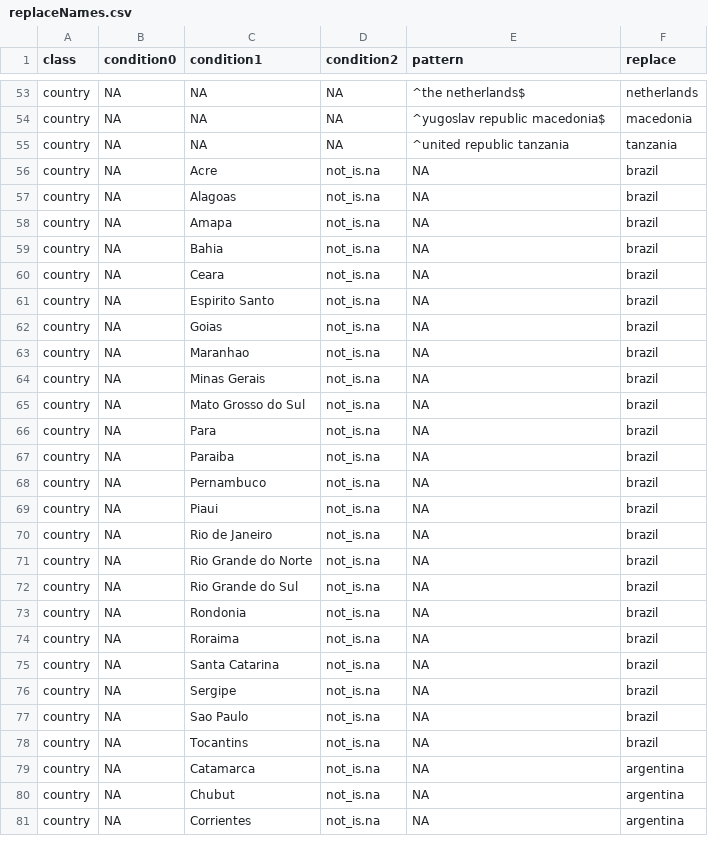
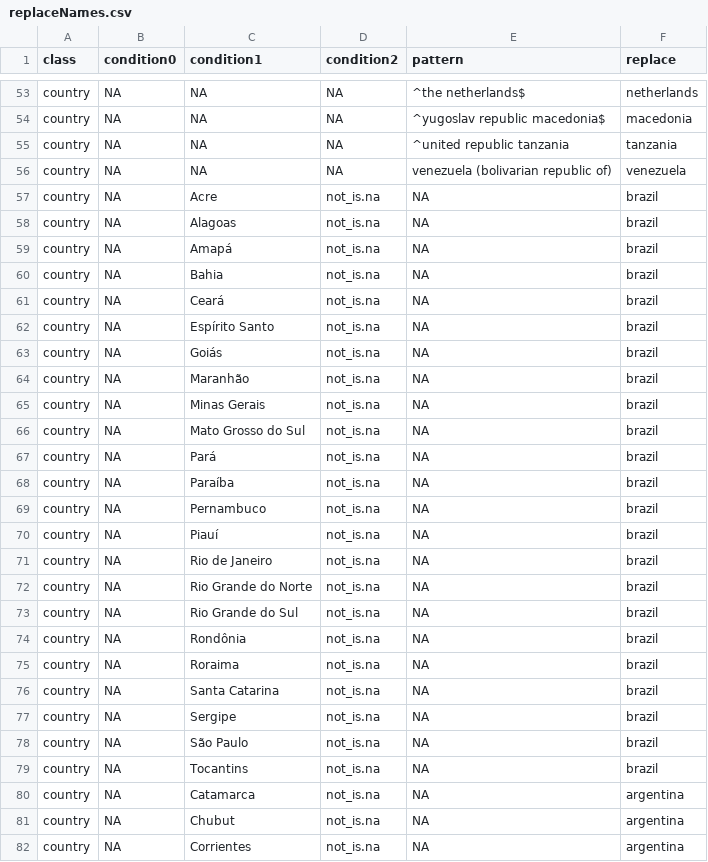
Before and after one commit to LimaRAF/plantR, a CSV file: data-raw/dictionaries/replaceNames.csv, drawn as a sheet; only a part is shown, gaps mark what is left out; the diff covers the shown part only.

```diff
--- a/data-raw/dictionaries/replaceNames.csv
+++ b/data-raw/dictionaries/replaceNames.csv
@@ -55,16 +55,17 @@ country,NA,NA,NA,^yugoslav republic macedonia$,macedonia
 country,NA,NA,NA,^united republic tanzania,tanzania
+country,NA,NA,NA,venezuela (bolivarian republic of),venezuela
 country,NA,Acre,not_is.na,NA,brazil
 country,NA,Alagoas,not_is.na,NA,brazil
-country,NA,Amapa,not_is.na,NA,brazil
+country,NA,Amapá,not_is.na,NA,brazil
 country,NA,Bahia,not_is.na,NA,brazil
-country,NA,Ceara,not_is.na,NA,brazil
-country,NA,Espirito Santo,not_is.na,NA,brazil
-country,NA,Goias,not_is.na,NA,brazil
-country,NA,Maranhao,not_is.na,NA,brazil
+country,NA,Ceará,not_is.na,NA,brazil
+country,NA,Espírito Santo,not_is.na,NA,brazil
+country,NA,Goiás,not_is.na,NA,brazil
+country,NA,Maranhão,not_is.na,NA,brazil
 country,NA,Minas Gerais,not_is.na,NA,brazil
 country,NA,Mato Grosso do Sul,not_is.na,NA,brazil
-country,NA,Para,not_is.na,NA,brazil
-country,NA,Paraiba,not_is.na,NA,brazil
+country,NA,Pará,not_is.na,NA,brazil
+country,NA,Paraíba,not_is.na,NA,brazil
 country,NA,Pernambuco,not_is.na,NA,brazil
-country,NA,Piaui,not_is.na,NA,brazil
+country,NA,Piauí,not_is.na,NA,brazil
 country,NA,Rio de Janeiro,not_is.na,NA,brazil
@@ -72,3 +73,3 @@ country,NA,Rio Grande do Norte,not_is.na,NA,brazil
 country,NA,Rio Grande do Sul,not_is.na,NA,brazil
-country,NA,Rondonia,not_is.na,NA,brazil
+country,NA,Rondônia,not_is.na,NA,brazil
 country,NA,Roraima,not_is.na,NA,brazil
@@ -76,3 +77,3 @@ country,NA,Santa Catarina,not_is.na,NA,brazil
 country,NA,Sergipe,not_is.na,NA,brazil
-country,NA,Sao Paulo,not_is.na,NA,brazil
+country,NA,São Paulo,not_is.na,NA,brazil
 country,NA,Tocantins,not_is.na,NA,brazil
```
Also changed, not shown: 5 edited cells elsewhere in this file, data-raw/dictionaries/collectionCodes.csv, 5 other files.
